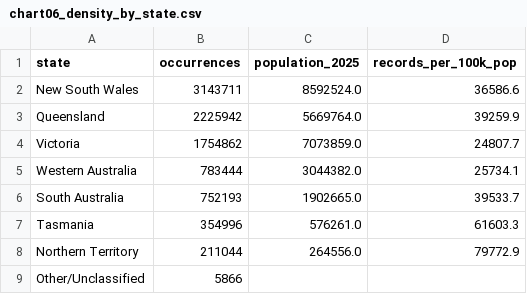
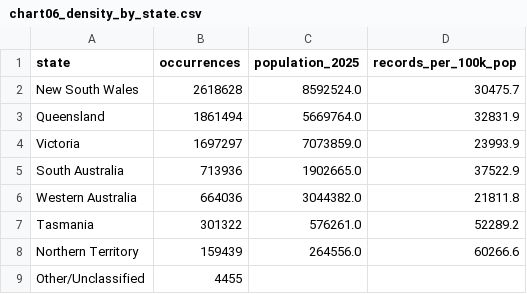
Before and after one commit to ChongJiaXuan11/FIT3179, a CSV file: data/chart06_density_by_state.csv, drawn as a sheet.

```diff
--- a/data/chart06_density_by_state.csv
+++ b/data/chart06_density_by_state.csv
@@ -1,9 +1,9 @@
 state,occurrences,population_2025,records_per_100k_pop
-New South Wales,3143711,8592524.0,36586.6
-Queensland,2225942,5669764.0,39259.9
-Victoria,1754862,7073859.0,24807.7
-Western Australia,783444,3044382.0,25734.1
-South Australia,752193,1902665.0,39533.7
-Tasmania,354996,576261.0,61603.3
-Northern Territory,211044,264556.0,79772.9
-Other/Unclassified,5866,,
+New South Wales,2618628,8592524.0,30475.7
+Queensland,1861494,5669764.0,32831.9
+Victoria,1697297,7073859.0,23993.9
+South Australia,713936,1902665.0,37522.9
+Western Australia,664036,3044382.0,21811.8
+Tasmania,301322,576261.0,52289.2
+Northern Territory,159439,264556.0,60266.6
+Other/Unclassified,4455,,
```
Also changed, not shown: data/chart03_epbc_species_coverage.csv, data/chart04_monthly_by_taxon.csv, 19 other files.
